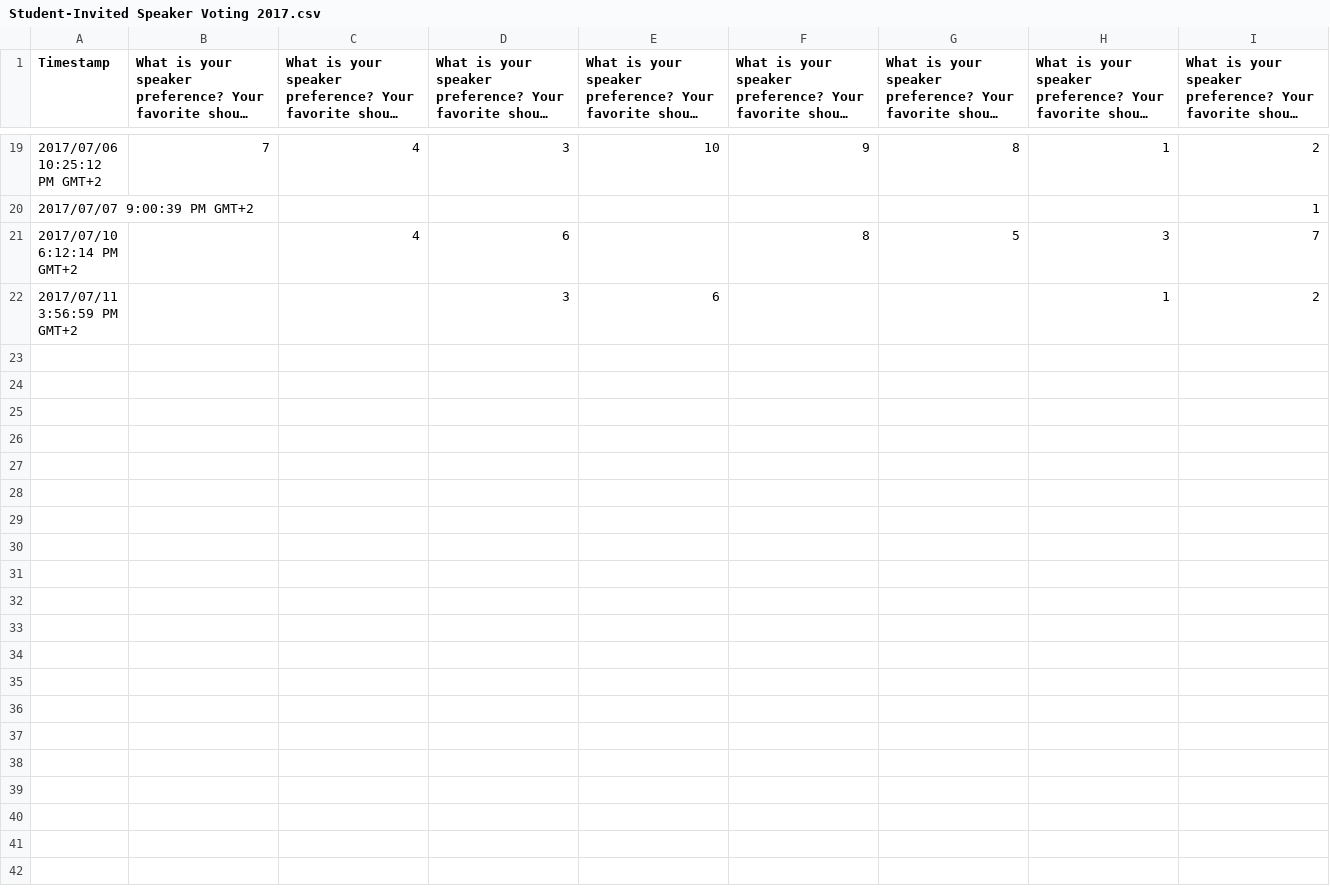
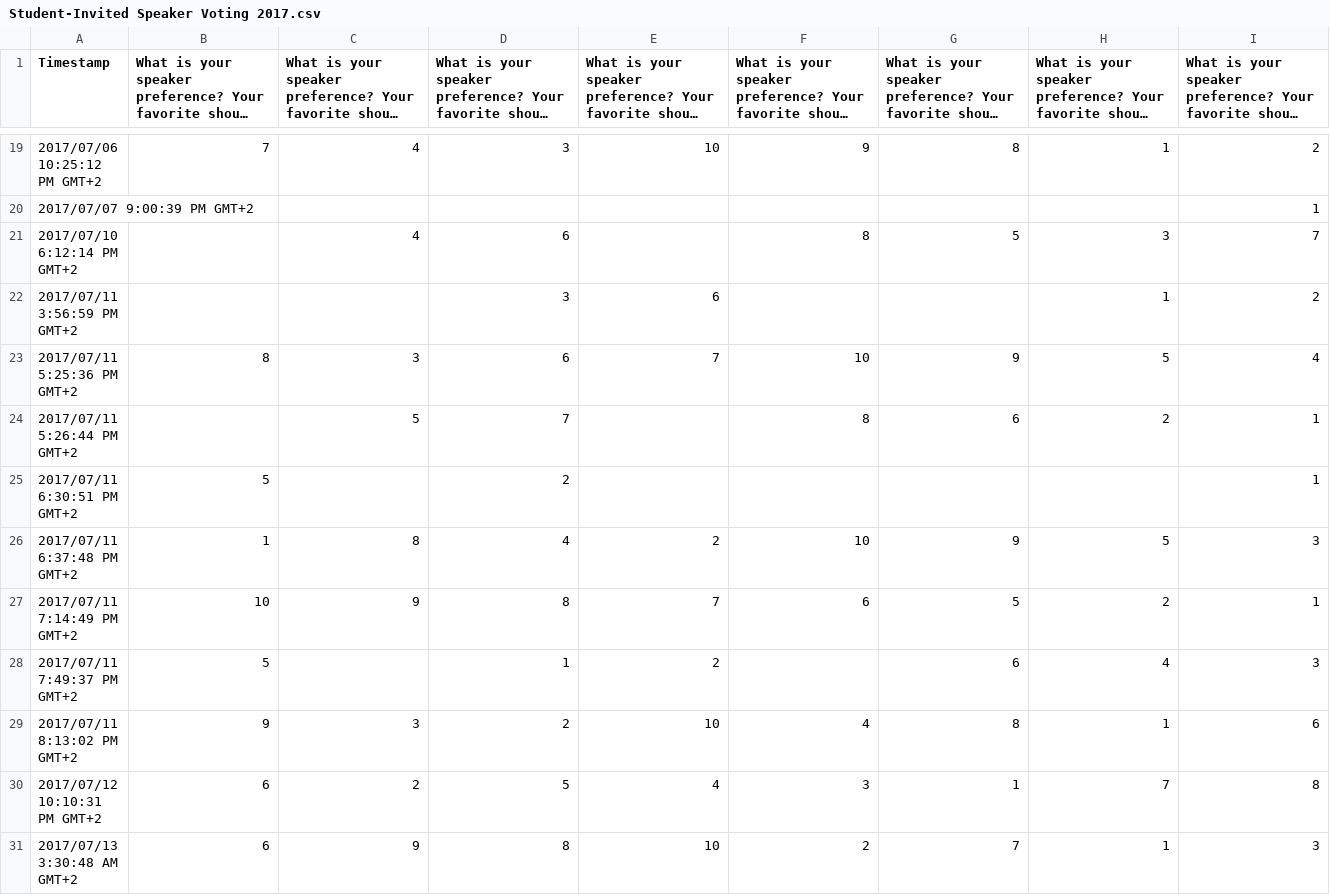
Before and after one commit to EfremBraun/instantrunoff, a CSV file: Student-Invited Speaker Voting 2017.csv, drawn as a sheet; only a part is shown, gaps mark what is left out; long unchanged cells end in …; rows hold the shown columns only; the diff names each change by its address in the sheet, - before the commit and + after, or states it on an @@ line.

Commit message:
Updated voting results

```diff
--- a/Student-Invited Speaker Voting 2017.csv
+++ b/Student-Invited Speaker Voting 2017.csv
+row 23: 2017/07/11 5:25:36 PM GMT+2 | 8 | 3 | 6 | 7 | 10 | 9 | 5 | 4
+row 24: 2017/07/11 5:26:44 PM GMT+2 |  | 5 | 7 |  | 8 | 6 | 2 | 1
+row 25: 2017/07/11 6:30:51 PM GMT+2 | 5 |  | 2 |  |  |  |  | 1
+row 26: 2017/07/11 6:37:48 PM GMT+2 | 1 | 8 | 4 | 2 | 10 | 9 | 5 | 3
+row 27: 2017/07/11 7:14:49 PM GMT+2 | 10 | 9 | 8 | 7 | 6 | 5 | 2 | 1
+row 28: 2017/07/11 7:49:37 PM GMT+2 | 5 |  | 1 | 2 |  | 6 | 4 | 3
+row 29: 2017/07/11 8:13:02 PM GMT+2 | 9 | 3 | 2 | 10 | 4 | 8 | 1 | 6
+row 30: 2017/07/12 10:10:31 PM GMT+2 | 6 | 2 | 5 | 4 | 3 | 1 | 7 | 8
+row 31: 2017/07/13 3:30:48 AM GMT+2 | 6 | 9 | 8 | 10 | 2 | 7 | 1 | 3
```
